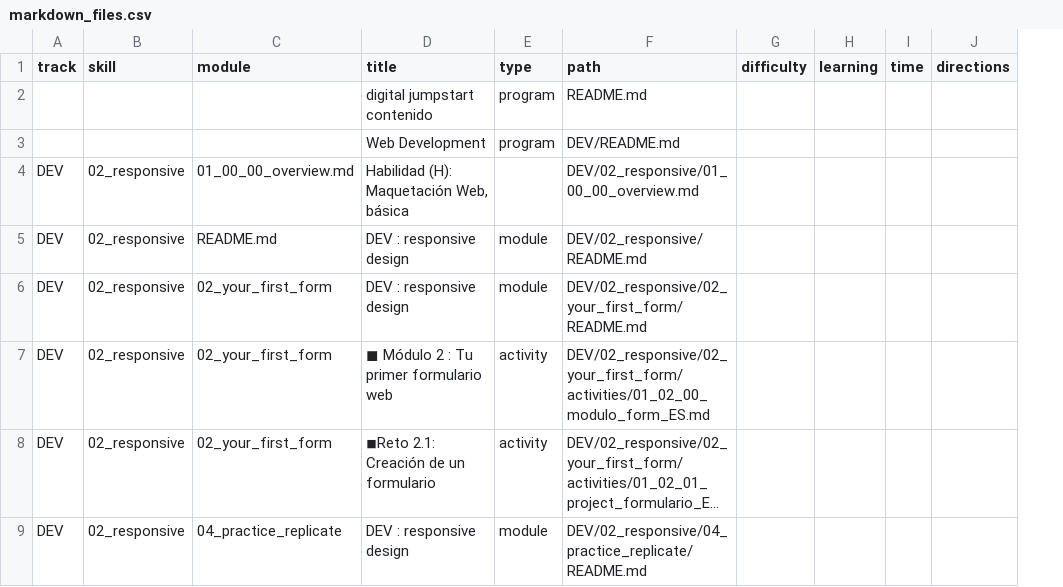
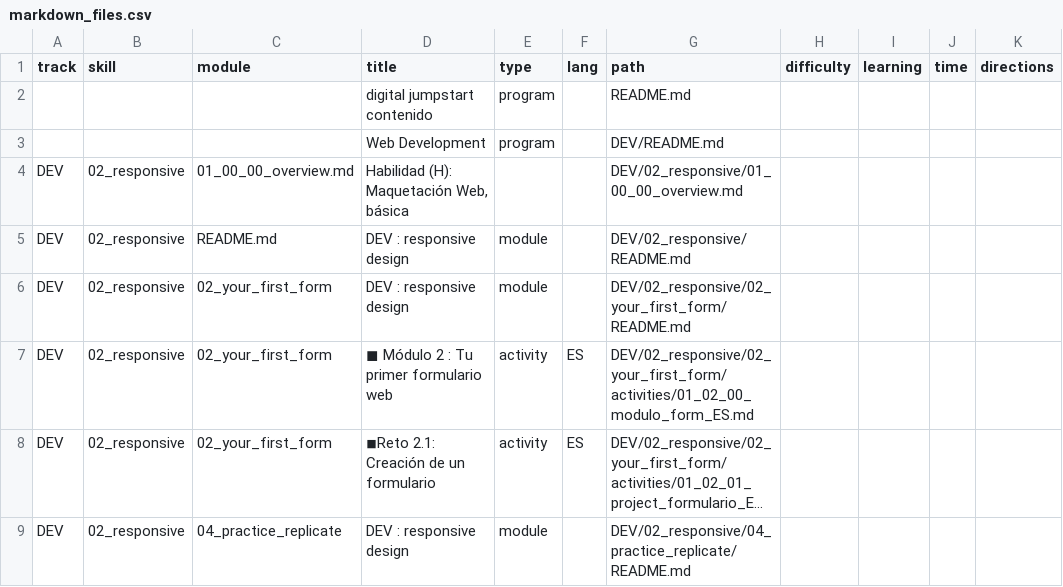
Before and after one commit to Laboratoria/digitaljumpstart-curriculum, a CSV file: markdown_files.csv, drawn as a sheet; only a part is shown; long unchanged cells end in …; the diff names each change by its address in the sheet, - before the commit and + after, or states it on an @@ line.

```diff
--- a/markdown_files.csv
+++ b/markdown_files.csv
+column F (lang), rows 7-8: ES | ES
```
Also changed, not shown: 1 other file.
